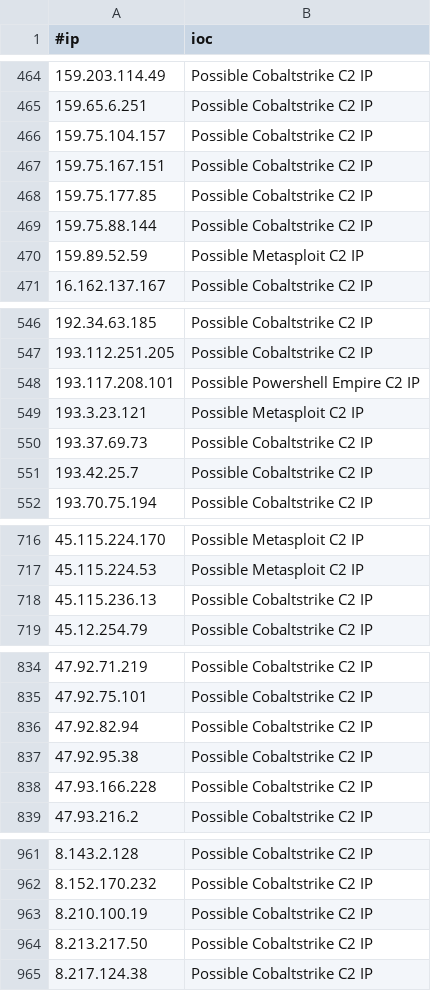
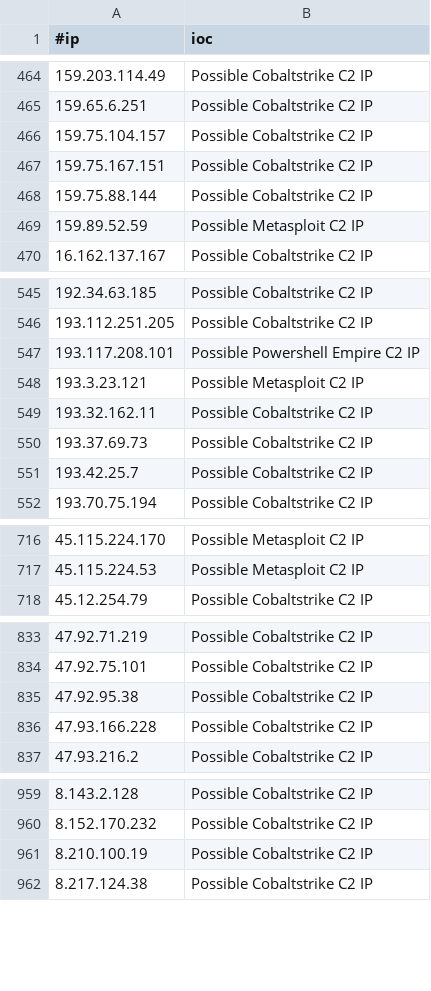
Before and after one commit to VictorCuralea/public-threat-intel-feeds, a CSV file: rawdata/c2intelfeeds/IPC2s-30day.csv, drawn as a sheet; only a part is shown, gaps mark what is left out; removed rows and columns are numbered as before the commit, all else as after; the diff covers the shown part only; the diff names each change by its address in the sheet, - before the commit and + after, or states it on an @@ line.

Commit message:
automated data update, cron

```diff
--- a/rawdata/c2intelfeeds/IPC2s-30day.csv
+++ b/rawdata/c2intelfeeds/IPC2s-30day.csv
-row 468: 159.75.177.85 | Possible Cobaltstrike C2 IP
+row 549: 193.32.162.11 | Possible Cobaltstrike C2 IP
-row 718: 45.115.236.13 | Possible Cobaltstrike C2 IP
-row 836: 47.92.82.94 | Possible Cobaltstrike C2 IP
-row 964: 8.213.217.50 | Possible Cobaltstrike C2 IP
```
Also changed, not shown: 1 removed row elsewhere in this file, rawdata/c2intelfeeds/domainC2s.csv, rawdata/c2intelfeeds/domainC2swithURL-filter-abused.csv, 23 other files.
